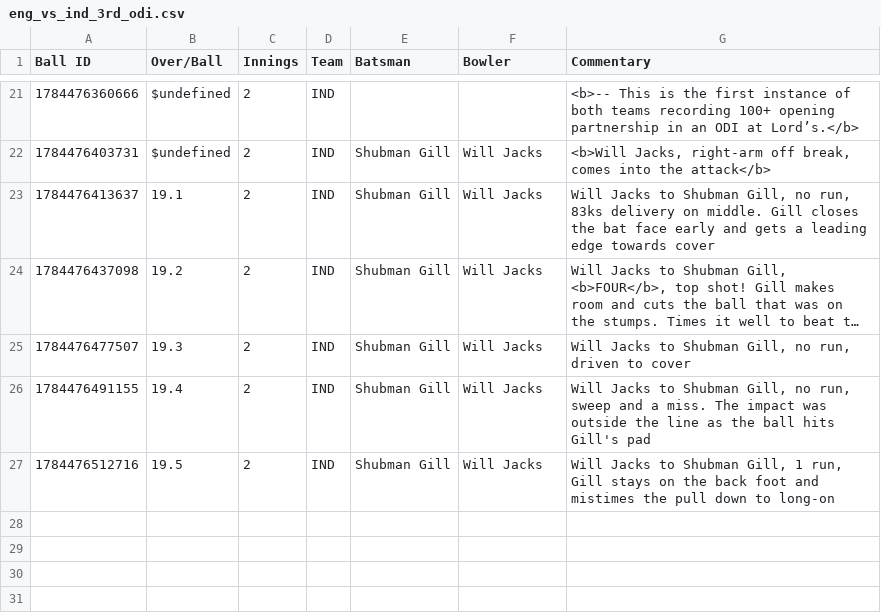
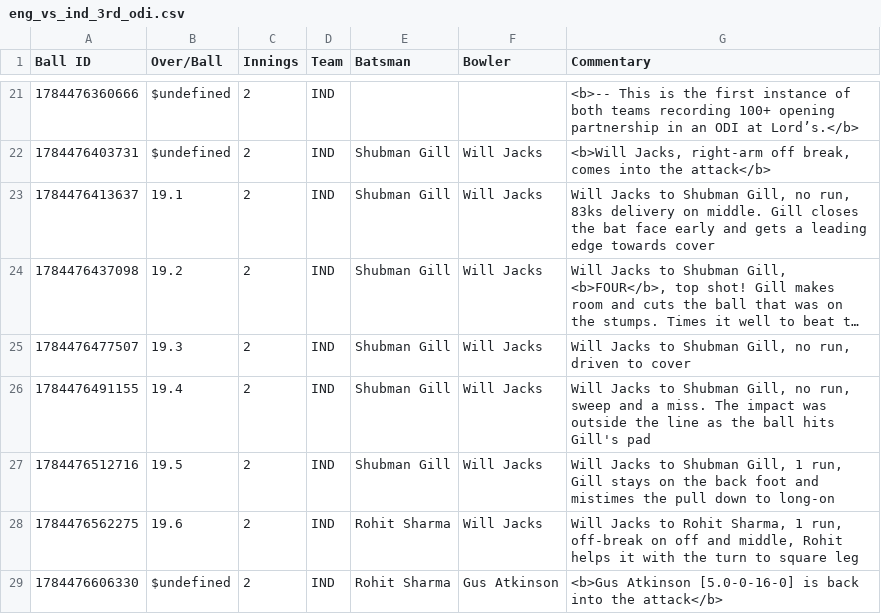
Before and after one commit to heisenricher/cricket_data, a CSV file: eng_vs_ind_3rd_odi.csv, drawn as a sheet; only a part is shown, gaps mark what is left out; long unchanged cells end in ….

```diff
--- a/eng_vs_ind_3rd_odi.csv
+++ b/eng_vs_ind_3rd_odi.csv
@@ -27 +27,3 @@ Ball ID,Over/Ball,Innings,Team,Batsman,Bowler,Commentary
 1784476512716,19.5,2,IND,Shubman Gill,Will Jacks,"Will Jacks to Shubman Gill, 1 run, Gill stays on the back foot and mistimes the pull down to long-on"
+1784476562275,19.6,2,IND,Rohit Sharma,Will Jacks,"Will Jacks to Rohit Sharma, 1 run, off-break on off and middle, Rohit helps it with the turn to square leg"
+1784476606330,$undefined,2,IND,Rohit Sharma,Gus Atkinson,<b>Gus Atkinson [5.0-0-16-0] is back into the attack</b>
```
Also changed, not shown: wi_vs_nz_4th_odi.csv.
